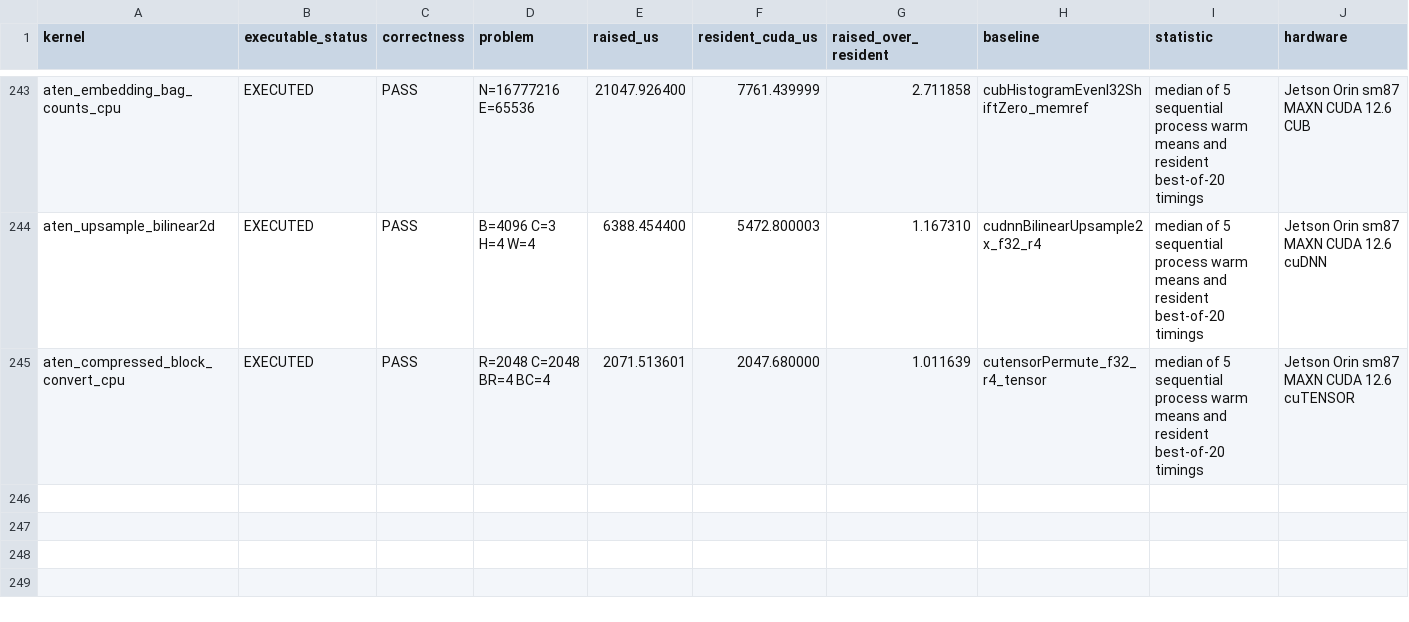
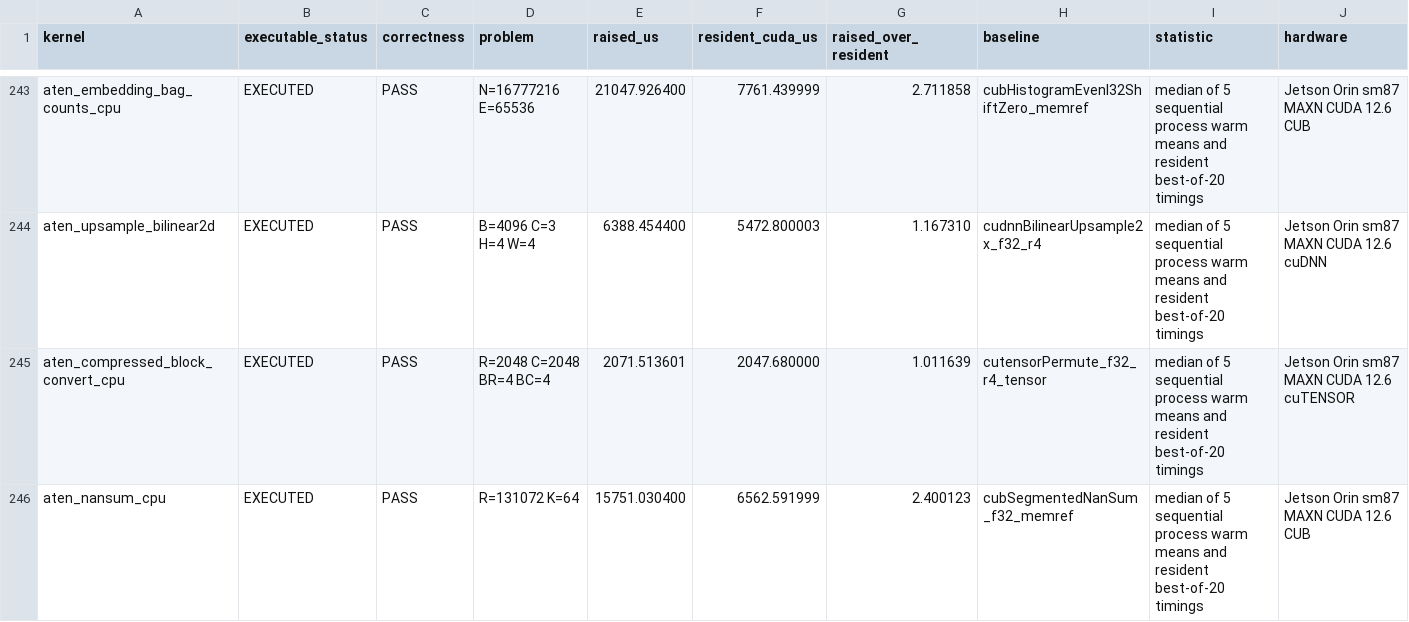
Before and after one commit to arpitj1/Polygeist, a CSV file: issues/aten_c_kernels/silicon_results/large_problem_comparison.csv, drawn as a sheet; only a part is shown, gaps mark what is left out; rows hold the shown columns only; the diff names each change by its address in the sheet, - before the commit and + after, or states it on an @@ line.

Commit message:
Map ATen nansum composition to CUB

```diff
--- a/issues/aten_c_kernels/silicon_results/large_problem_comparison.csv
+++ b/issues/aten_c_kernels/silicon_results/large_problem_comparison.csv
+row 246: aten_nansum_cpu | EXECUTED | PASS | R=131072 K=64 | 15751.030400 | 6562.591999 | 2.400123 | cubSegmentedNanSum_f32_memref | median of 5 sequential process warm means and resident best-of-20 timings | Jetson Orin sm87 MAXN CUDA 12.6 CUB
```
Also changed, not shown: issues/aten_c_kernels/cuda_library_audit.csv, issues/aten_c_kernels/native_cuda_results/resident_silicon.csv, 13 other files.
